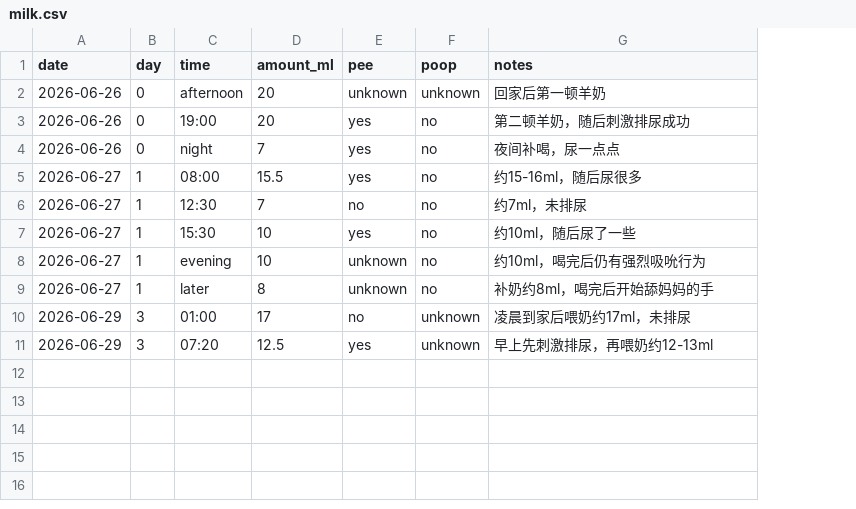
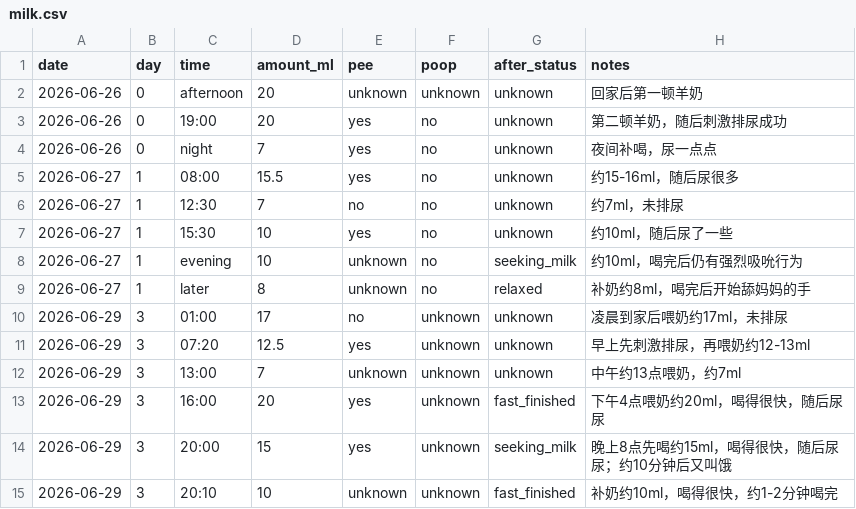
Before and after one commit to 1996tyfeng/MaShiYi, a CSV file: data/milk.csv, drawn as a sheet; the diff names each change by its address in the sheet, - before the commit and + after, or states it on an @@ line.

Commit message:
data(milk): add after-status and day 3 feedings

```diff
--- a/data/milk.csv
+++ b/data/milk.csv
+column G (after_status), rows 2-11: unknown | unknown | unknown | unknown | unknown | unknown | seeking_milk | relaxed | unknown | unknown
+row 12: 2026-06-29 | 3 | 13:00 | 7 | unknown | unknown | unknown | 中午约13点喂奶，约7ml
+row 13: 2026-06-29 | 3 | 16:00 | 20 | yes | unknown | fast_finished | 下午4点喂奶约20ml，喝得很快，随后尿尿
+row 14: 2026-06-29 | 3 | 20:00 | 15 | yes | unknown | seeking_milk | 晚上8点先喝约15ml，喝得很快，随后尿尿；约10分钟后又叫饿
+row 15: 2026-06-29 | 3 | 20:10 | 10 | unknown | unknown | fast_finished | 补奶约10ml，喝得很快，约1-2分钟喝完
```
